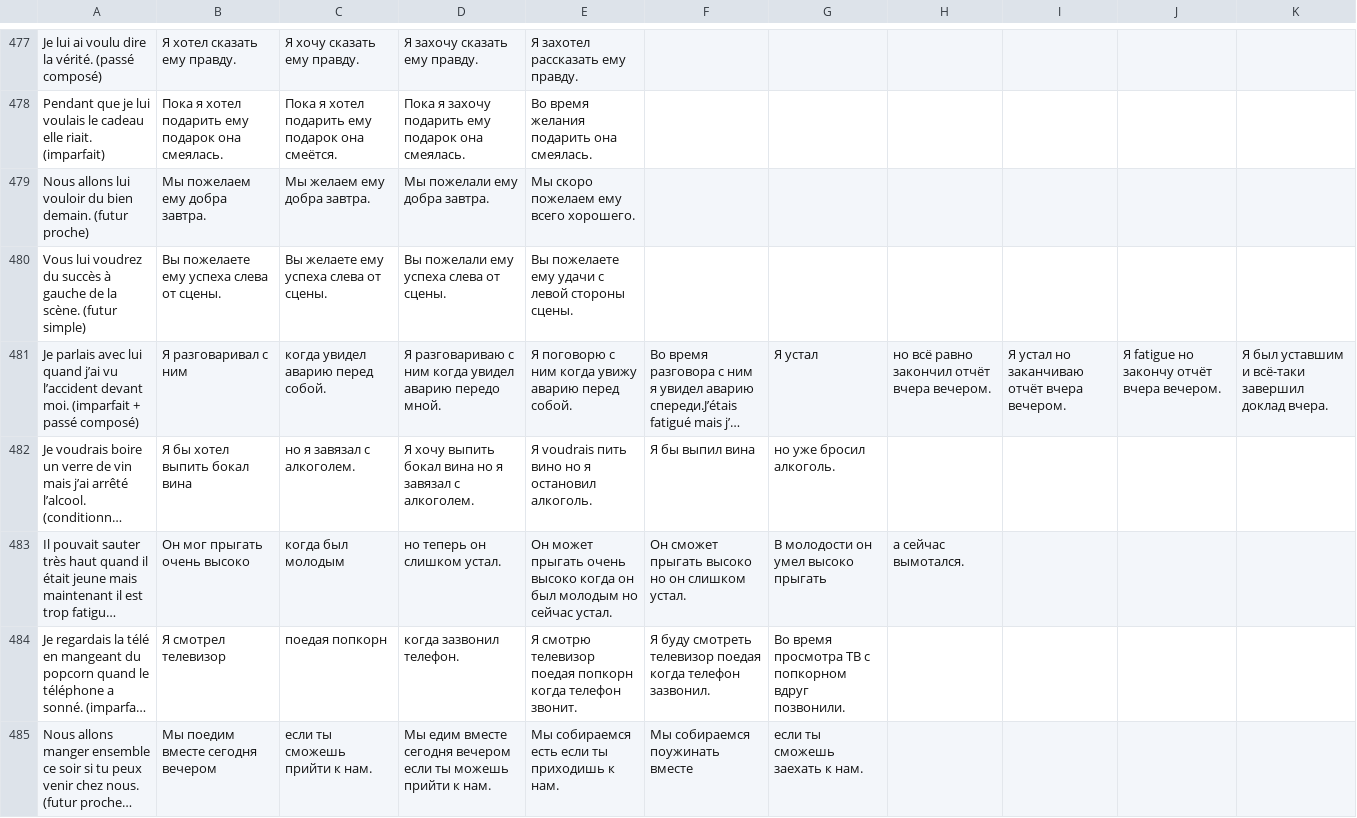
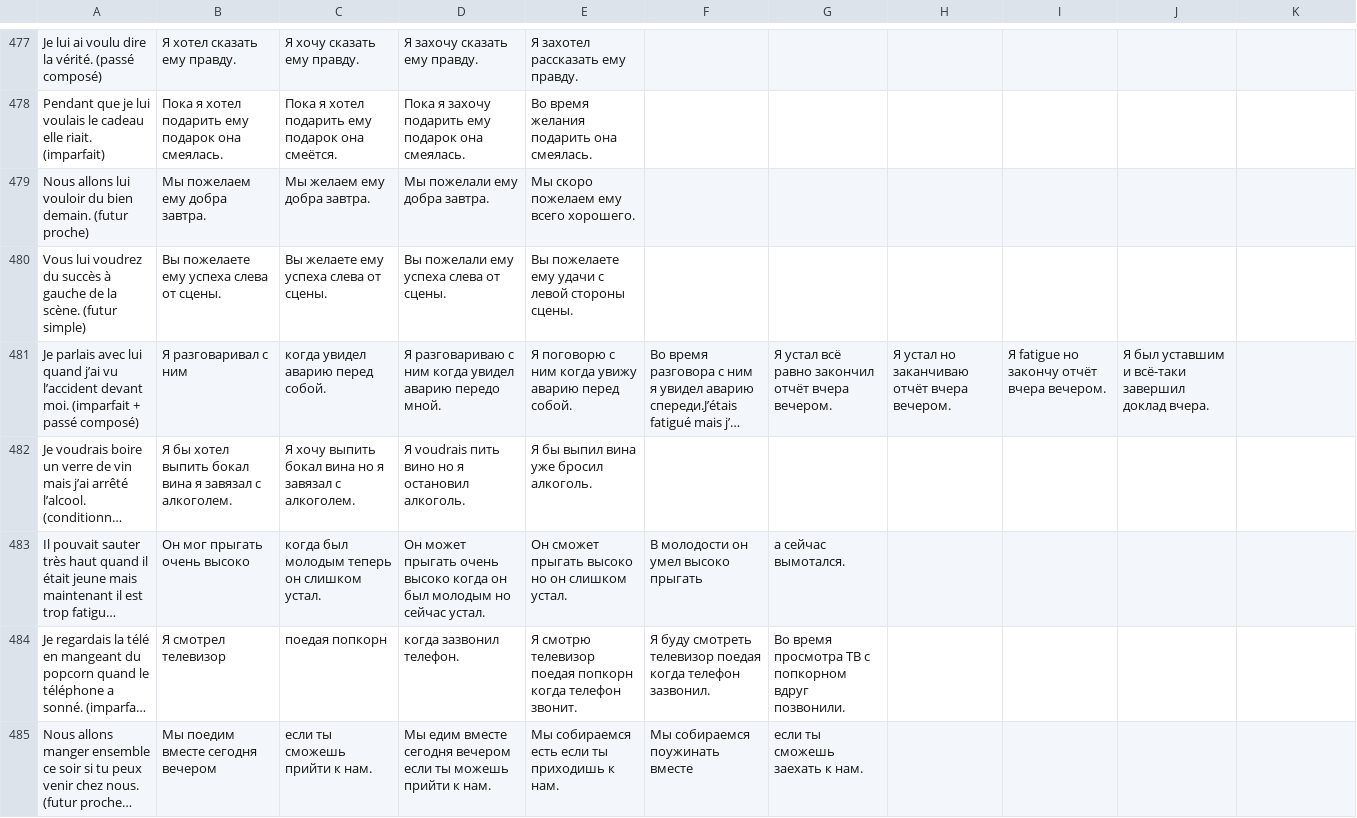
Before and after one commit to Socket-Net/fdi.mm, a CSV file: temps_verbs_ru.csv, drawn as a sheet; only a part is shown, gaps mark what is left out; long unchanged cells end in …; the diff covers the shown part only; the diff names each change by its address in the sheet, - before the commit and + after, or states it on an @@ line.

Commit message:
Update temps_verbs_ru.csv

```diff
--- a/temps_verbs_ru.csv
+++ b/temps_verbs_ru.csv
-G481: Я устал
+G481: Я устал всё равно закончил отчёт вчера вечером.
-H481: но всё равно закончил отчёт вчера вечером.
+H481: Я устал но заканчиваю отчёт вчера вечером.
-I481: Я устал но заканчиваю отчёт вчера вечером.
+I481: Я fatigue но закончу отчёт вчера вечером.
-J481: Я fatigue но закончу отчёт вчера вечером.
+J481: Я был уставшим и всё-таки завершил доклад вчера.
-K481: Я был уставшим и всё-таки завершил доклад вчера.
+K481: (empty)
-B482: Я бы хотел выпить бокал вина
+B482: Я бы хотел выпить бокал вина я завязал с алкоголем.
-C482: но я завязал с алкоголем.
+C482: Я хочу выпить бокал вина но я завязал с алкоголем.
-D482: Я хочу выпить бокал вина но я завязал с алкоголем.
+D482: Я voudrais пить вино но я остановил алкоголь.
-E482: Я voudrais пить вино но я остановил алкоголь.
+E482: Я бы выпил вина уже бросил алкоголь.
-F482: Я бы выпил вина
+F482: (empty)
-G482: но уже бросил алкоголь.
+G482: (empty)
-C483: когда был молодым
+C483: когда был молодым теперь он слишком устал.
-D483: но теперь он слишком устал.
+D483: Он может прыгать очень высоко когда он был молодым но сейчас устал.
-E483: Он может прыгать очень высоко когда он был молодым но сейчас устал.
+E483: Он сможет прыгать высоко но он слишком устал.
-F483: Он сможет прыгать высоко но он слишком устал.
+F483: В молодости он умел высоко прыгать
-G483: В молодости он умел высоко прыгать
+G483: а сейчас вымотался.
-H483: а сейчас вымотался.
+H483: (empty)
```
Also changed, not shown: 36 edited cells elsewhere in this file.
